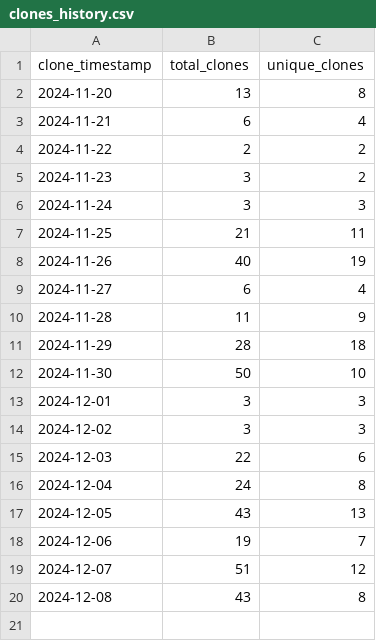
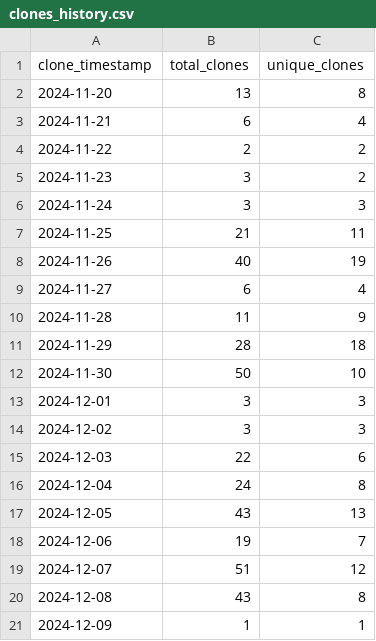
Before and after one commit to ionutms/KiCAD_Symbol_Generator, a CSV file: repo_traffic_data/clones_history.csv, drawn as a sheet; the diff names each change by its address in the sheet, - before the commit and + after, or states it on an @@ line.

Commit message:
Update clone and visitor statistics for 2024-12-09 10:12:26 EET

```diff
--- a/repo_traffic_data/clones_history.csv
+++ b/repo_traffic_data/clones_history.csv
+row 21: 2024-12-09 | 1 | 1
```
